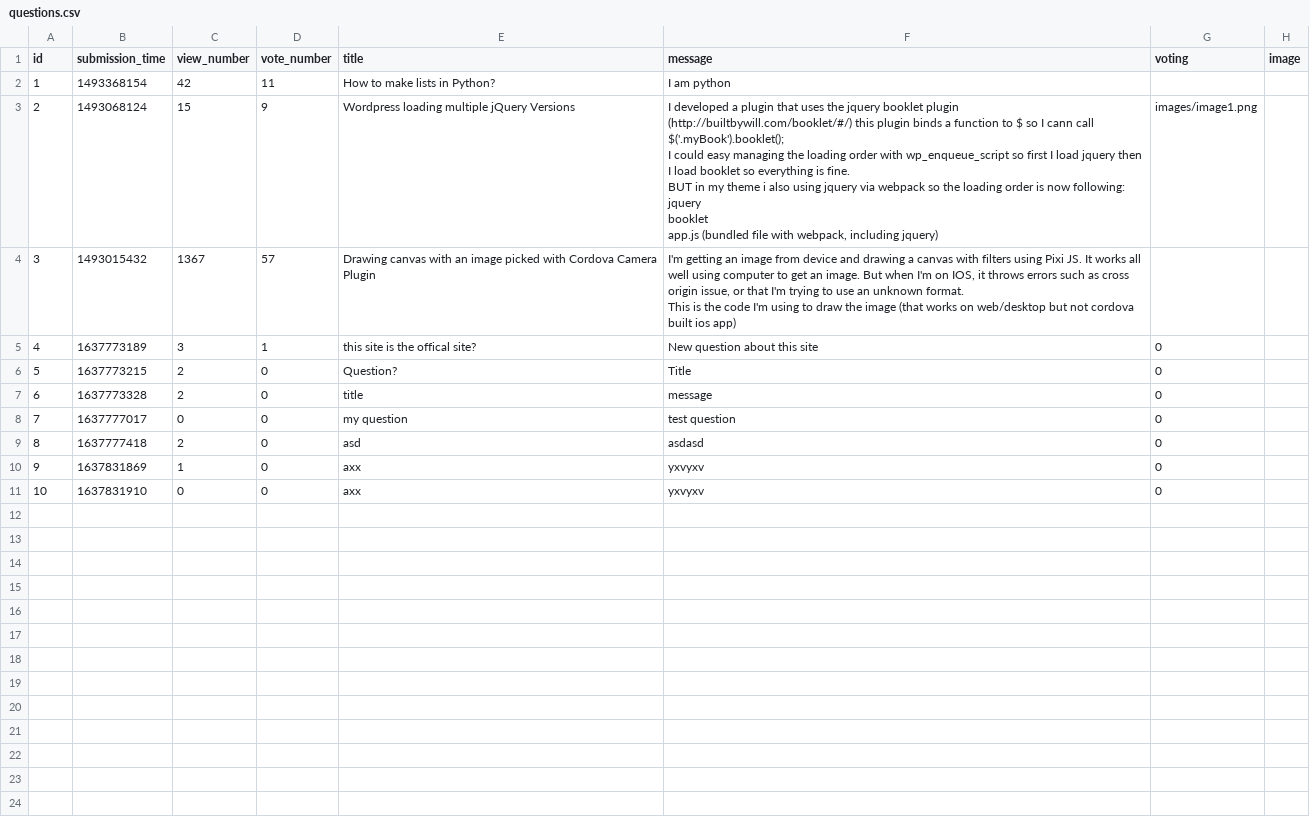
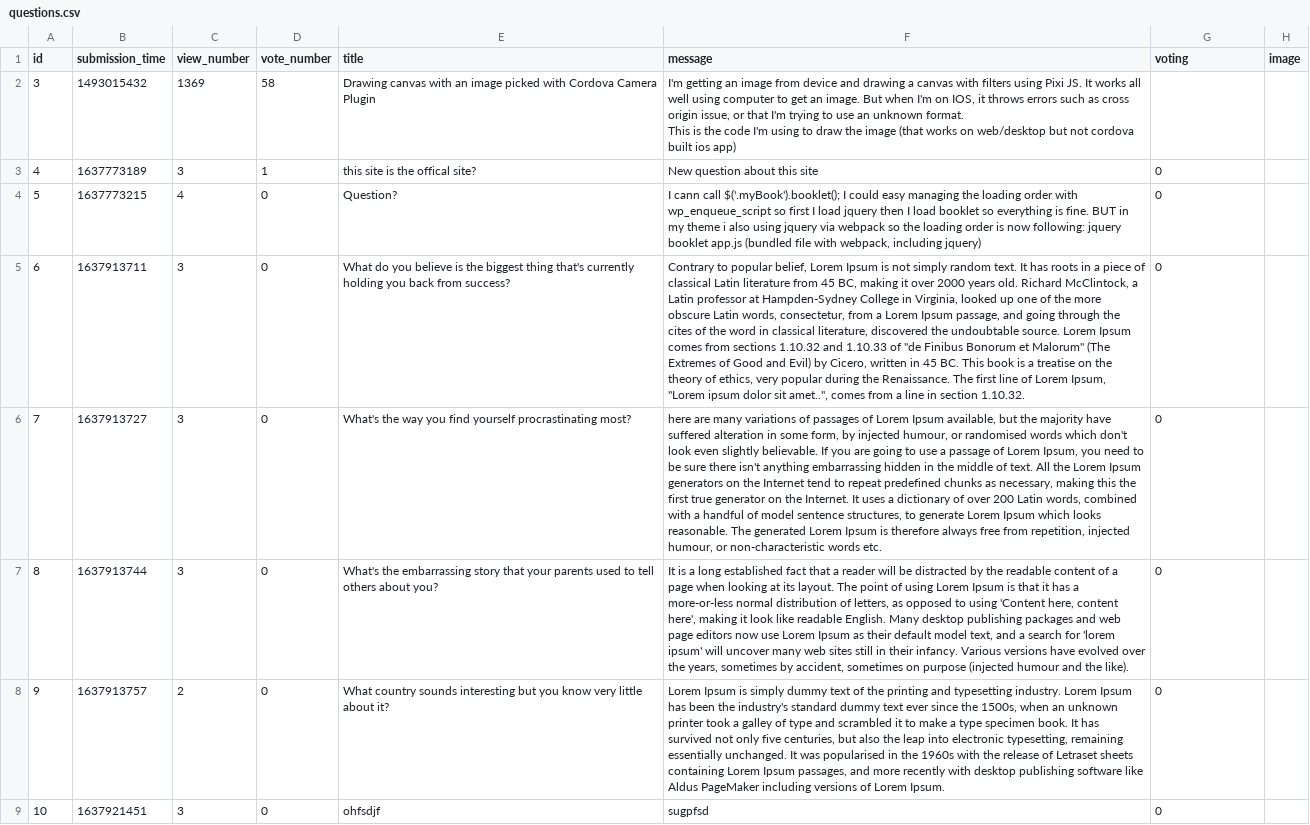
Before and after one commit to CodecoolGlobal/ask-mate-3-python-Sagi-Viktor, a CSV file: data/questions.csv, drawn as a sheet; removed rows and columns are numbered as before the commit, all else as after; ↵ is a line break in a cell; the diff names each change by its address in the sheet, - before the commit and + after, or states it on an @@ line.

```diff
--- a/data/questions.csv
+++ b/data/questions.csv
-row 2: 1 | 1493368154 | 42 | 11 | How to make lists in Python? | I am python
-row 3: 2 | 1493068124 | 15 | 9 | Wordpress loading multiple jQuery Versions | I developed a plugin that uses the jquery booklet plugin (http://builtbywill.com/booklet/#/) this plugin binds a function to $ so I cann call $('.myBook').booklet(); ↵ I could easy managing the loading order with wp_enqueue_script so first I load jquery then I load booklet so everything is fine. ↵ BUT in my theme i also using jquery via webpack so the loading order is now following: ↵ jquery ↵ booklet ↵ app.js (bundled file with webpack, including jquery) | images/image1.png
-C2 (view_number): 1367
+C2 (view_number): 1369
-D2 (vote_number): 57
+D2 (vote_number): 58
-C4 (view_number): 2
+C4 (view_number): 4
-F4 (message): Title
+F4 (message): I cann call $('.myBook').booklet(); I could easy managing the loading order with wp_enqueue_script so first I load jquery then I load booklet so everything is fine. BUT in my theme i also using jquery via webpack so the loading order is now following: jquery booklet app.js (bundled file with webpack, including jquery)
+row 5: 6 | 1637913711 | 3 | 0 | What do you believe is the biggest thing that's currently holding you back from success? | Contrary to popular belief, Lorem Ipsum is not simply random text. It has roots in a piece of classical Latin literature from 45 BC, making it over 2000 years old. Richard McClintock, a Latin professor at Hampden-Sydney College in Virginia, looked up one of the more obscure Latin words, consectetur, from a Lorem Ipsum passage, and going through the cites of the word in classical literature, discovered the undoubtable source. Lorem Ipsum comes from sections 1.10.32 and 1.10.33 of "de Finibus Bonorum et Malorum" (The Extremes of Good and Evil) by Cicero, written in 45 BC. This book is a treatise on the theory of ethics, very popular during the Renaissance. The first line of Lorem Ipsum, "Lorem ipsum dolor sit amet..", comes from a line in section 1.10.32. | 0
+row 6: 7 | 1637913727 | 3 | 0 | What's the way you find yourself procrastinating most? | here are many variations of passages of Lorem Ipsum available, but the majority have suffered alteration in some form, by injected humour, or randomised words which don't look even slightly believable. If you are going to use a passage of Lorem Ipsum, you need to be sure there isn't anything embarrassing hidden in the middle of text. All the Lorem Ipsum generators on the Internet tend to repeat predefined chunks as necessary, making this the first true generator on the Internet. It uses a dictionary of over 200 Latin words, combined with a handful of model sentence structures, to generate Lorem Ipsum which looks reasonable. The generated Lorem Ipsum is therefore always free from repetition, injected humour, or non-characteristic words etc. | 0
+row 7: 8 | 1637913744 | 3 | 0 | What's the embarrassing story that your parents used to tell others about you? | It is a long established fact that a reader will be distracted by the readable content of a page when looking at its layout. The point of using Lorem Ipsum is that it has a more-or-less normal distribution of letters, as opposed to using 'Content here, content here', making it look like readable English. Many desktop publishing packages and web page editors now use Lorem Ipsum as their default model text, and a search for 'lorem ipsum' will uncover many web sites still in their infancy. Various versions have evolved over the years, sometimes by accident, sometimes on purpose (injected humour and the like). | 0
@@ column A (id) renumbered in row 8 @@
-B8 (submission_time): 1637773328
+B8 (submission_time): 1637913757
-E8 (title): title
+E8 (title): What country sounds interesting but you know very little about it?
-F8 (message): message
+F8 (message): Lorem Ipsum is simply dummy text of the printing and typesetting industry. Lorem Ipsum has been the industry's standard dummy text ever since the 1500s, when an unknown printer took a galley of type and scrambled it to make a type specimen book. It has survived not only five centuries, but also the leap into electronic typesetting, remaining essentially unchanged. It was popularised in the 1960s with the release of Letraset sheets containing Lorem Ipsum passages, and more recently with desktop publishing software like Aldus PageMaker including versions of Lorem Ipsum.
-row 8: 7 | 1637777017 | 0 | 0 | my question | test question | 0
-row 9: 8 | 1637777418 | 2 | 0 | asd | asdasd | 0
-row 10: 9 | 1637831869 | 1 | 0 | axx | yxvyxv | 0
-row 11: 10 | 1637831910 | 0 | 0 | axx | yxvyxv | 0
+row 9: 10 | 1637921451 | 3 | 0 | ohfsdjf | sugpfsd | 0
```
Also changed, not shown: data/answers.csv, 4 other files.
